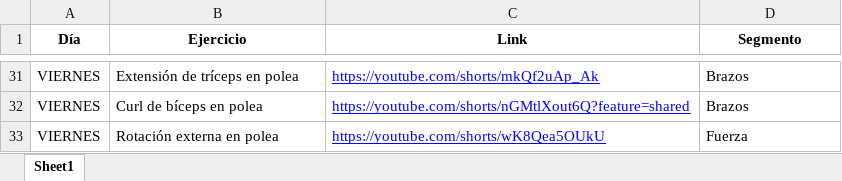
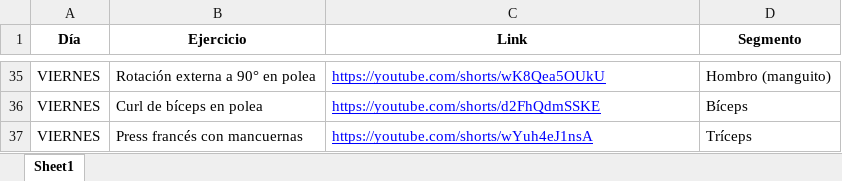
Before and after one commit to josemanueljaimemorales/FuerzaDiego, an Excel workbook: Fuerza_Especifica_Diego.xlsx, sheet Sheet1, drawn as a sheet; only a part is shown, gaps mark what is left out; values as stored, in another font and other column widths than the file's, no borders; addresses are those after the commit; the diff covers the shown part only; the diff names each change by its address in the sheet, - before the commit and + after, or states it on an @@ line.

```diff
--- a/Fuerza_Especifica_Diego.xlsx (sheet Sheet1)
+++ b/Fuerza_Especifica_Diego.xlsx (sheet Sheet1)
-B35 (Ejercicio): Extensión de tríceps en polea
+B35 (Ejercicio): Rotación externa a 90° en polea
-C35 (Link): https://youtube.com/shorts/mkQf2uAp_Ak
+C35 (Link): https://youtube.com/shorts/wK8Qea5OUkU
-D35 (Segmento): Brazos
+D35 (Segmento): Hombro (manguito)
-C36 (Link): https://youtube.com/shorts/nGMtlXout6Q?feature=shared
+C36 (Link): https://youtube.com/shorts/d2FhQdmSSKE
-D36 (Segmento): Brazos
+D36 (Segmento): Bíceps
-B37 (Ejercicio): Rotación externa en polea
+B37 (Ejercicio): Press francés con mancuernas
-C37 (Link): https://youtube.com/shorts/wK8Qea5OUkU
+C37 (Link): https://youtube.com/shorts/wYuh4eJ1nsA
-D37 (Segmento): Fuerza
+D37 (Segmento): Tríceps
```
Also changed, not shown: 6 added rows, 2 removed rows and 54 edited cells elsewhere in this sheet, 2 other files.
